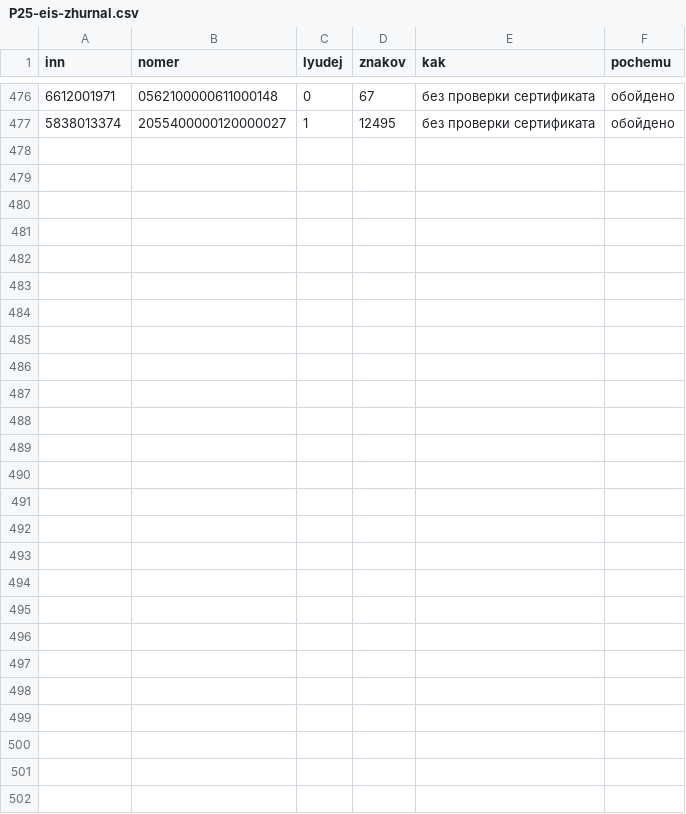
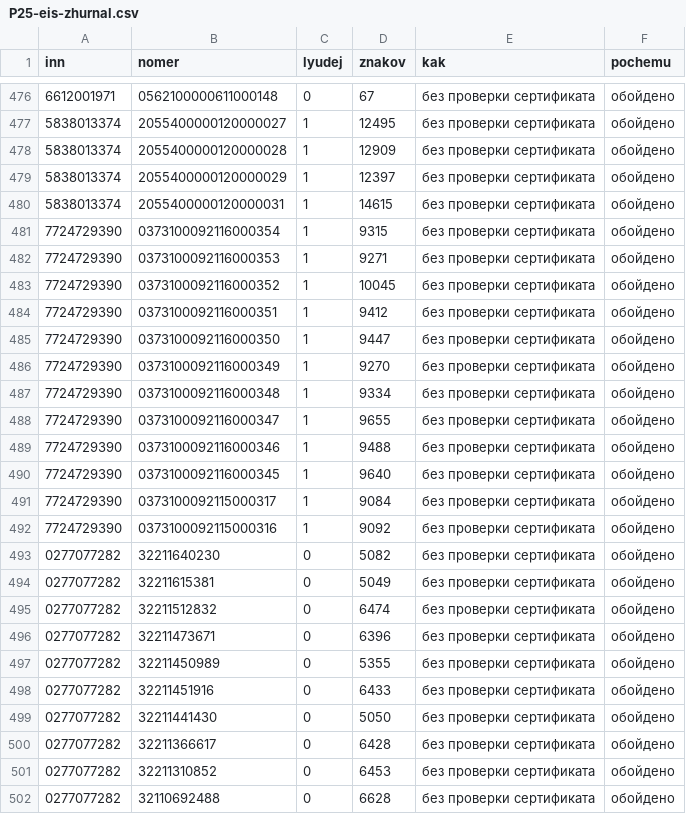
Before and after one commit to kirillrand4-alt/avto, a CSV file: seo-texts/engineers-lens/P25-eis-zhurnal.csv, drawn as a sheet; only a part is shown, gaps mark what is left out; the diff names each change by its address in the sheet, - before the commit and + after, or states it on an @@ line.

```diff
--- a/seo-texts/engineers-lens/P25-eis-zhurnal.csv
+++ b/seo-texts/engineers-lens/P25-eis-zhurnal.csv
+row 478: 5838013374 | 2055400000120000028 | 1 | 12909 | без проверки сертификата | обойдено
+row 479: 5838013374 | 2055400000120000029 | 1 | 12397 | без проверки сертификата | обойдено
+row 480: 5838013374 | 2055400000120000031 | 1 | 14615 | без проверки сертификата | обойдено
+row 481: 7724729390 | 0373100092116000354 | 1 | 9315 | без проверки сертификата | обойдено
+row 482: 7724729390 | 0373100092116000353 | 1 | 9271 | без проверки сертификата | обойдено
+row 483: 7724729390 | 0373100092116000352 | 1 | 10045 | без проверки сертификата | обойдено
+row 484: 7724729390 | 0373100092116000351 | 1 | 9412 | без проверки сертификата | обойдено
+row 485: 7724729390 | 0373100092116000350 | 1 | 9447 | без проверки сертификата | обойдено
+row 486: 7724729390 | 0373100092116000349 | 1 | 9270 | без проверки сертификата | обойдено
+row 487: 7724729390 | 0373100092116000348 | 1 | 9334 | без проверки сертификата | обойдено
+row 488: 7724729390 | 0373100092116000347 | 1 | 9655 | без проверки сертификата | обойдено
+row 489: 7724729390 | 0373100092116000346 | 1 | 9488 | без проверки сертификата | обойдено
+row 490: 7724729390 | 0373100092116000345 | 1 | 9640 | без проверки сертификата | обойдено
+row 491: 7724729390 | 0373100092115000317 | 1 | 9084 | без проверки сертификата | обойдено
+row 492: 7724729390 | 0373100092115000316 | 1 | 9092 | без проверки сертификата | обойдено
+row 493: 0277077282 | 32211640230 | 0 | 5082 | без проверки сертификата | обойдено
+row 494: 0277077282 | 32211615381 | 0 | 5049 | без проверки сертификата | обойдено
+row 495: 0277077282 | 32211512832 | 0 | 6474 | без проверки сертификата | обойдено
+row 496: 0277077282 | 32211473671 | 0 | 6396 | без проверки сертификата | обойдено
+row 497: 0277077282 | 32211450989 | 0 | 5355 | без проверки сертификата | обойдено
+row 498: 0277077282 | 32211451916 | 0 | 6433 | без проверки сертификата | обойдено
+row 499: 0277077282 | 32211441430 | 0 | 5050 | без проверки сертификата | обойдено
+row 500: 0277077282 | 32211366617 | 0 | 6428 | без проверки сертификата | обойдено
+row 501: 0277077282 | 32211310852 | 0 | 6453 | без проверки сертификата | обойдено
+row 502: 0277077282 | 32110692488 | 0 | 6628 | без проверки сертификата | обойдено
```
Also changed, not shown: seo-texts/engineers-lens/P25-YANDEX-KARTOCHKI.csv, seo-texts/engineers-lens/P25-yandex-kartochki-zhurnal.csv, 1 other file.
